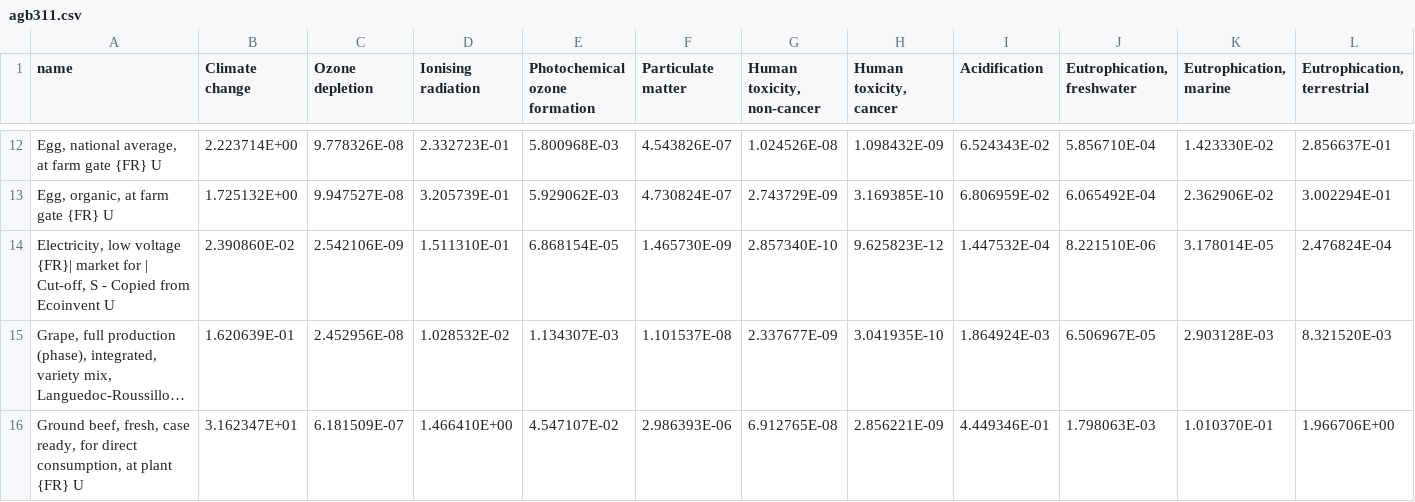
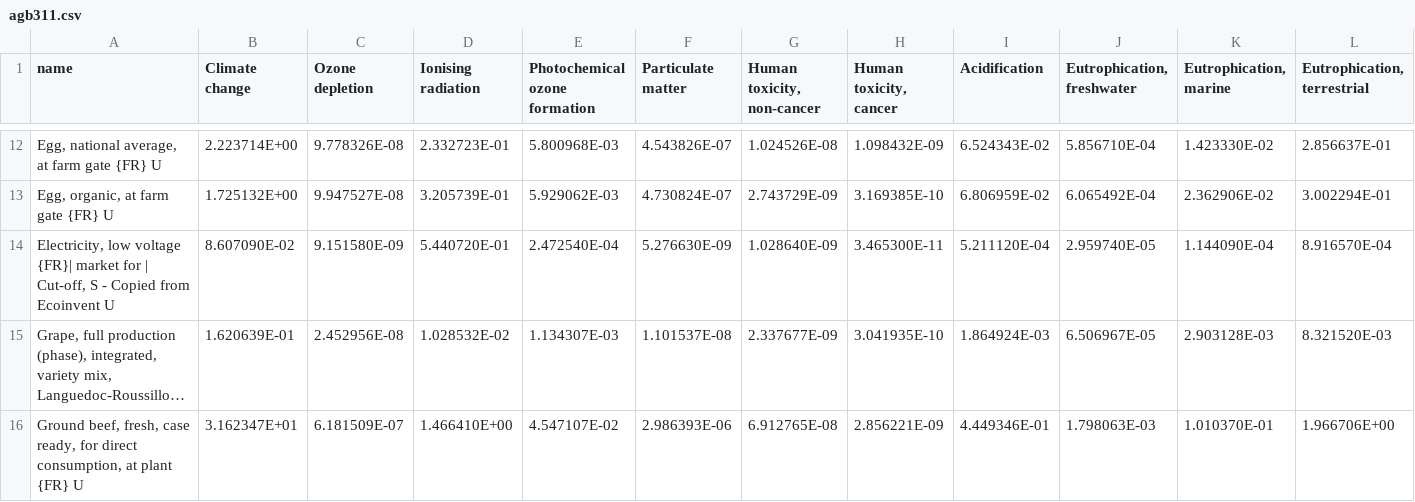
Before and after one commit to MTES-MCT/wikicarbone-data, a CSV file: data/food/manual_update_agb3.1.1/agb311.csv, drawn as a sheet; only a part is shown, gaps mark what is left out; long unchanged cells end in …; the diff covers the shown part only; the diff names each change by its address in the sheet, - before the commit and + after, or states it on an @@ line.

Commit message:
Fix process "electricity FR"  (#258)
Process electricity FR unit was 1 MJ when it should have been 1 kWh.
Therefore impacts were 3.6x lower than expected.

Sanity check :
New impacts  ~ 86 gCO2/kWh
[Wikipedia](https://www.wikiwand.com/en/Electricity_sector_in_France)
57.3 gCO2/kWh (in 2020)

---------

Co-authored-by: Nicolas Perriault <nicolas@perriault.net>

```diff
--- a/data/food/manual_update_agb3.1.1/agb311.csv
+++ b/data/food/manual_update_agb3.1.1/agb311.csv
-B14 (Climate change): 2.390860E-02
+B14 (Climate change): 8.607090E-02
-C14 (Ozone depletion): 2.542106E-09
+C14 (Ozone depletion): 9.151580E-09
-D14 (Ionising radiation): 1.511310E-01
+D14 (Ionising radiation): 5.440720E-01
-E14 (Photochemical ozone formation): 6.868154E-05
+E14 (Photochemical ozone formation): 2.472540E-04
-F14 (Particulate matter): 1.465730E-09
+F14 (Particulate matter): 5.276630E-09
-G14 (Human toxicity, non-cancer): 2.857340E-10
+G14 (Human toxicity, non-cancer): 1.028640E-09
-H14 (Human toxicity, cancer): 9.625823E-12
+H14 (Human toxicity, cancer): 3.465300E-11
-I14 (Acidification): 1.447532E-04
+I14 (Acidification): 5.211120E-04
-J14 (Eutrophication, freshwater): 8.221510E-06
+J14 (Eutrophication, freshwater): 2.959740E-05
-K14 (Eutrophication, marine): 3.178014E-05
+K14 (Eutrophication, marine): 1.144090E-04
-L14 (Eutrophication, terrestrial): 2.476824E-04
+L14 (Eutrophication, terrestrial): 8.916570E-04
```
Also changed, not shown: 16 edited cells elsewhere in this file.
